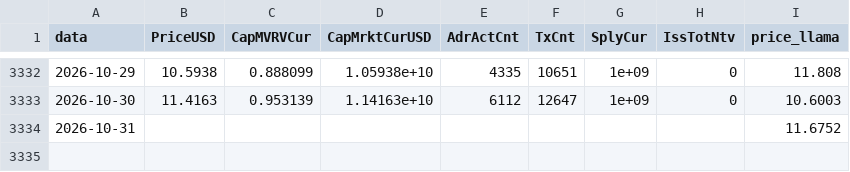
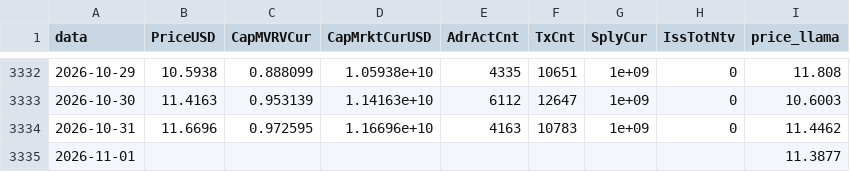
Before and after one commit to JKVitali/pbj-scanner, a CSV file: data/cripto/link_indicadores.csv, drawn as a sheet; only a part is shown, gaps mark what is left out.

```diff
--- a/data/cripto/link_indicadores.csv
+++ b/data/cripto/link_indicadores.csv
@@ -3333,2 +3333,3 @@ data,PriceUSD,CapMVRVCur,CapMrktCurUSD,AdrActCnt,TxCnt,SplyCur,IssTotNtv,price_l
 2026-10-30,11.4163,0.953139,1.14163e+10,6112,12647,1e+09,0,10.6003
-2026-10-31,,,,,,,,11.6752
+2026-10-31,11.6696,0.972595,1.16696e+10,4163,10783,1e+09,0,11.4462
+2026-11-01,,,,,,,,11.3877
```
Also changed, not shown: data/btc/btc_indicadores.csv, data/cripto/eth_indicadores.csv, 13 other files.
